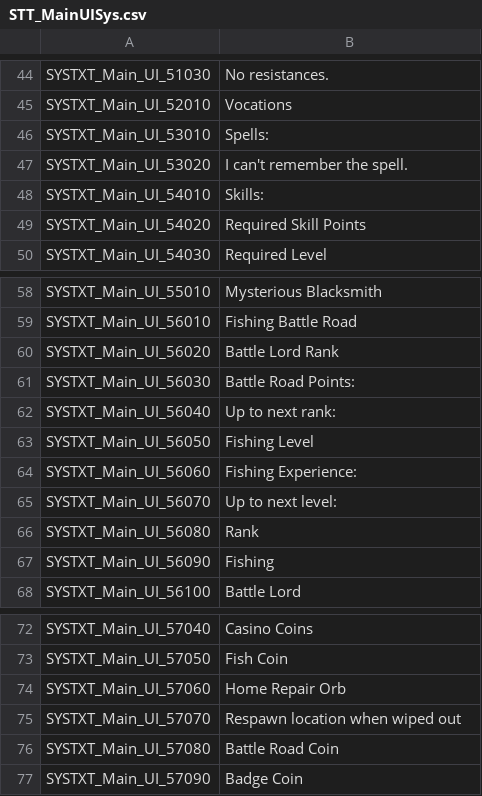
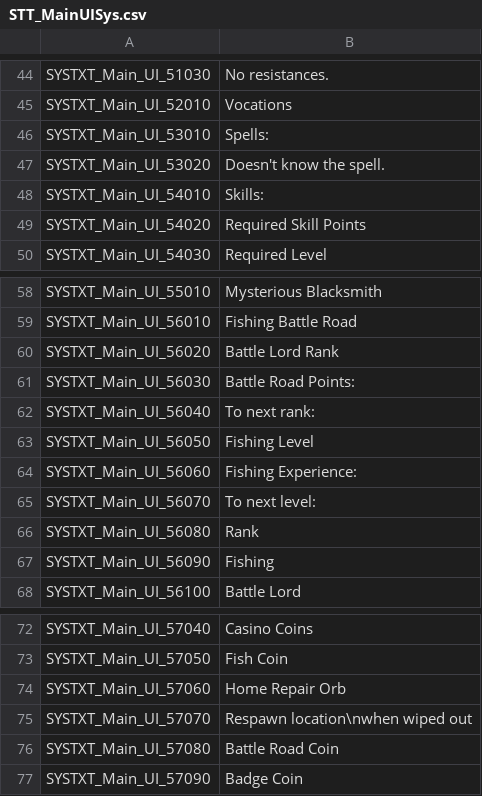
Before and after one commit to mike9k1/dqx-offline-translation, a CSV file: Game/System/System_UI/STT_MainUISys.csv, drawn as a sheet; only a part is shown, gaps mark what is left out; the diff covers the shown part only.

```diff
--- a/Game/System/System_UI/STT_MainUISys.csv
+++ b/Game/System/System_UI/STT_MainUISys.csv
@@ -46,3 +46,3 @@ SYSTXT_Main_UI_52010,"Vocations"
 SYSTXT_Main_UI_53010,"Spells:"
-SYSTXT_Main_UI_53020,"I can't remember the spell."
+SYSTXT_Main_UI_53020,"Doesn't know the spell."
 SYSTXT_Main_UI_54010,"Skills:"
@@ -61,6 +61,6 @@ SYSTXT_Main_UI_56020,"Battle Lord Rank"
 SYSTXT_Main_UI_56030,"Battle Road Points:"
-SYSTXT_Main_UI_56040,"Up to next rank:"
+SYSTXT_Main_UI_56040,"To next rank:"
 SYSTXT_Main_UI_56050,"Fishing Level"
 SYSTXT_Main_UI_56060,"Fishing Experience:"
-SYSTXT_Main_UI_56070,"Up to next level:"
+SYSTXT_Main_UI_56070,"To next level:"
 SYSTXT_Main_UI_56080,"Rank"
@@ -74,3 +74,3 @@ SYSTXT_Main_UI_57050,"Fish Coin"
 SYSTXT_Main_UI_57060,"Home Repair Orb"
-SYSTXT_Main_UI_57070,"Respawn location when wiped out"
+SYSTXT_Main_UI_57070,"Respawn location\nwhen wiped out"
 SYSTXT_Main_UI_57080,"Battle Road Coin"
```
Also changed, not shown: 20 edited cells elsewhere in this file, Game/STT_Battle_UI.csv, Game/System/System_Title/STT_Boukennosho_DLC_Text.csv, 26 other files.
